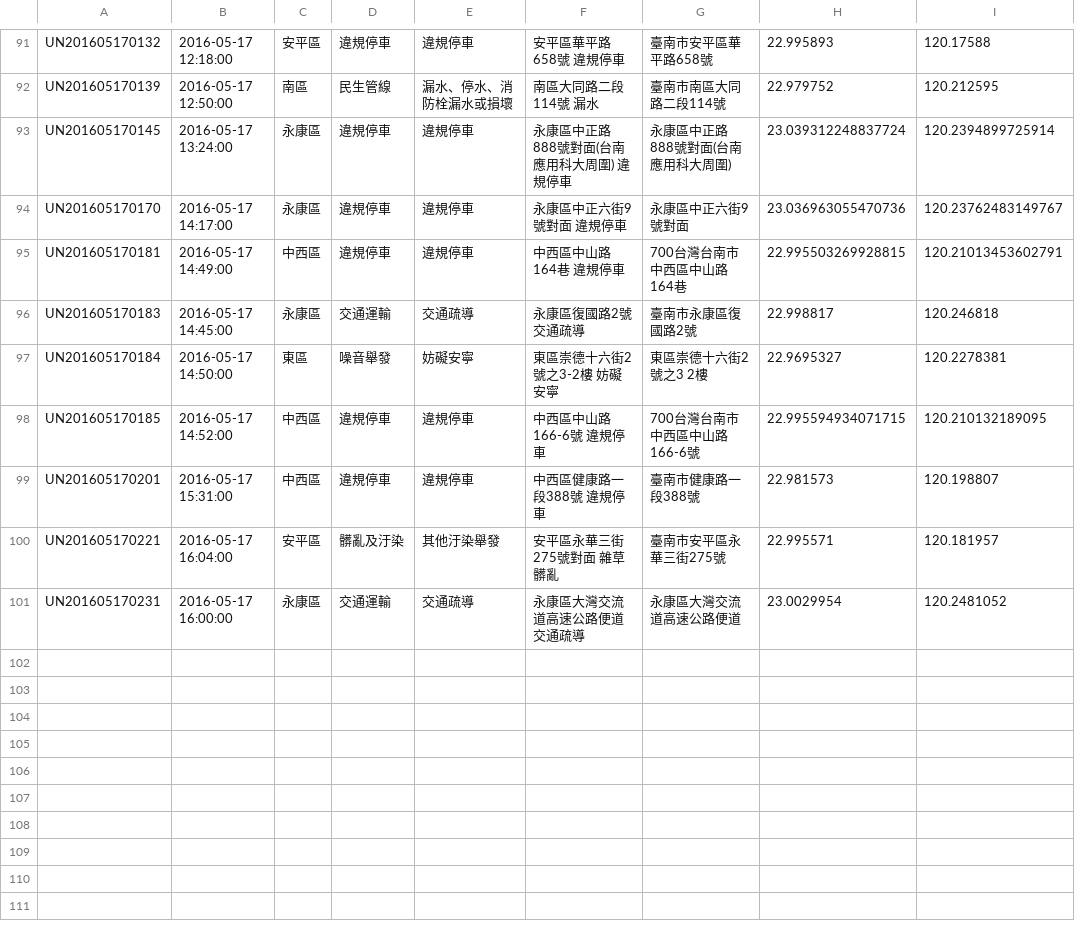
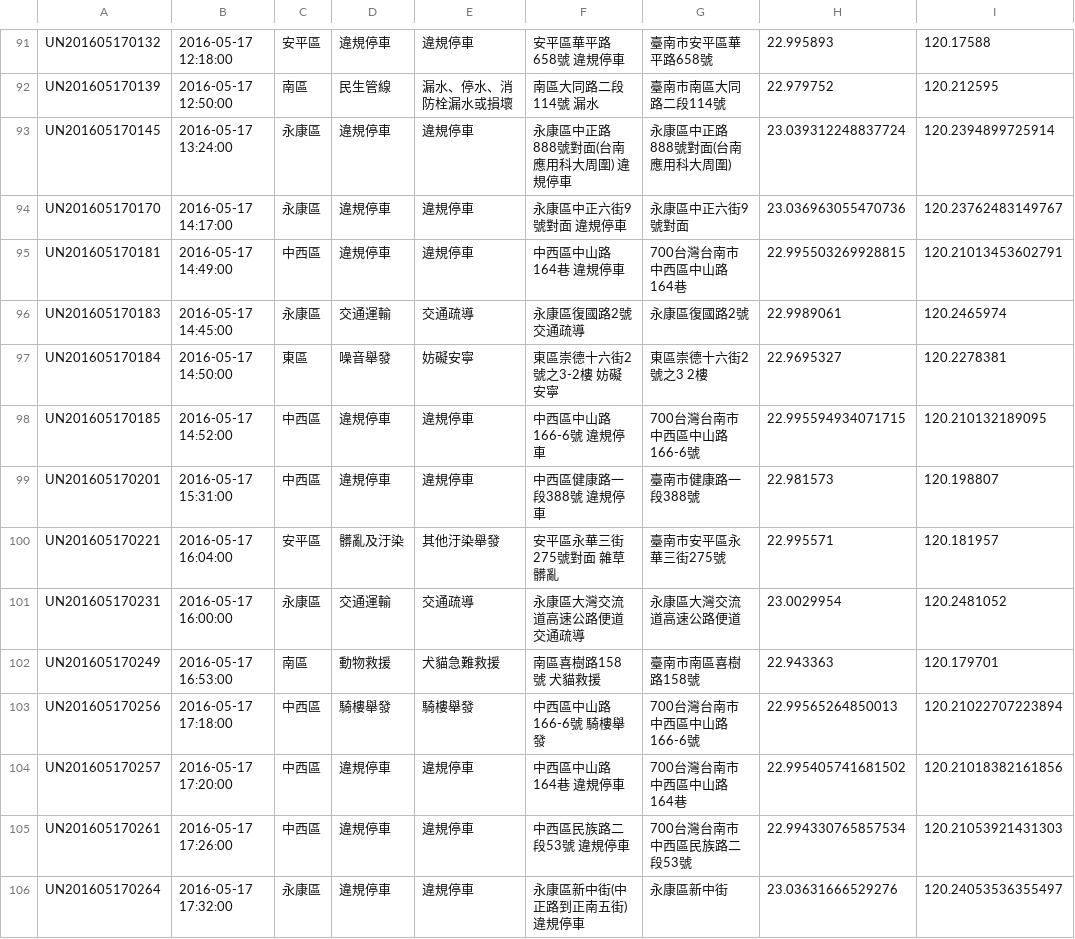
Before and after one commit to kiang/tainan_1999_map, a CSV file: data/2016/20.csv, drawn as a sheet; only a part is shown, gaps mark what is left out.

```diff
--- a/data/2016/20.csv
+++ b/data/2016/20.csv
@@ -95,3 +95,3 @@ UN201605170170,"2016-05-17 14:17:00",永康區,違規停車,違規停車,"永康
 UN201605170181,"2016-05-17 14:49:00",中西區,違規停車,違規停車,"中西區中山路164巷 違規停車",700台灣台南市中西區中山路164巷,22.995503269928815,120.21013453602791
-UN201605170183,"2016-05-17 14:45:00",永康區,交通運輸,交通疏導,"永康區復國路2號 交通疏導",臺南市永康區復國路2號,22.998817,120.246818
+UN201605170183,"2016-05-17 14:45:00",永康區,交通運輸,交通疏導,"永康區復國路2號 交通疏導",永康區復國路2號,22.9989061,120.2465974
 UN201605170184,"2016-05-17 14:50:00",東區,噪音舉發,妨礙安寧,"東區崇德十六街2號之3-2樓 妨礙安寧","東區崇德十六街2號之3 2樓",22.9695327,120.2278381
@@ -101 +101,6 @@ UN201605170221,"2016-05-17 16:04:00",安平區,髒亂及汙染,其他汙染舉
 UN201605170231,"2016-05-17 16:00:00",永康區,交通運輸,交通疏導,"永康區大灣交流道高速公路便道 交通疏導",永康區大灣交流道高速公路便道,23.0029954,120.2481052
+UN201605170249,"2016-05-17 16:53:00",南區,動物救援,犬貓急難救援,"南區喜樹路158號 犬貓救援",臺南市南區喜樹路158號,22.943363,120.179701
+UN201605170256,"2016-05-17 17:18:00",中西區,騎樓舉發,騎樓舉發,"中西區中山路166-6號  騎樓舉發",700台灣台南市中西區中山路166-6號,22.99565264850013,120.21022707223894
+UN201605170257,"2016-05-17 17:20:00",中西區,違規停車,違規停車,"中西區中山路164巷 違規停車",700台灣台南市中西區中山路164巷,22.995405741681502,120.21018382161856
+UN201605170261,"2016-05-17 17:26:00",中西區,違規停車,違規停車,"中西區民族路二段53號 違規停車",700台灣台南市中西區民族路二段53號,22.994330765857534,120.21053921431303
+UN201605170264,"2016-05-17 17:32:00",永康區,違規停車,違規停車,"永康區新中街(中正路到正南五街) 違規停車",永康區新中街,23.03631666529276,120.24053536355497
```
Also changed, not shown: 1 other file.
